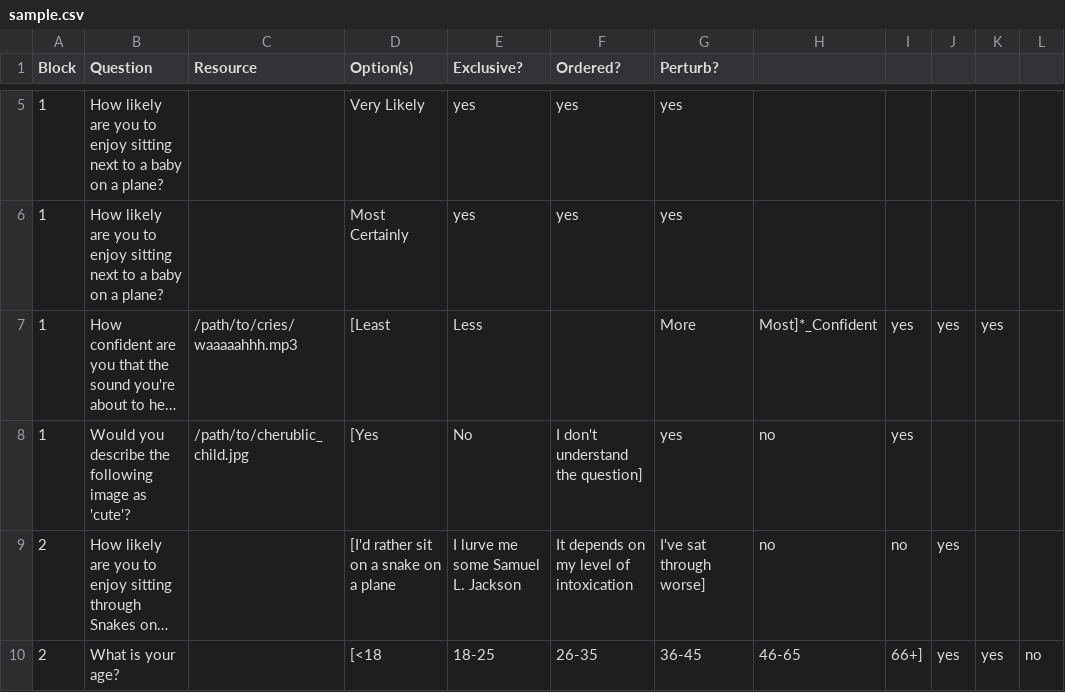
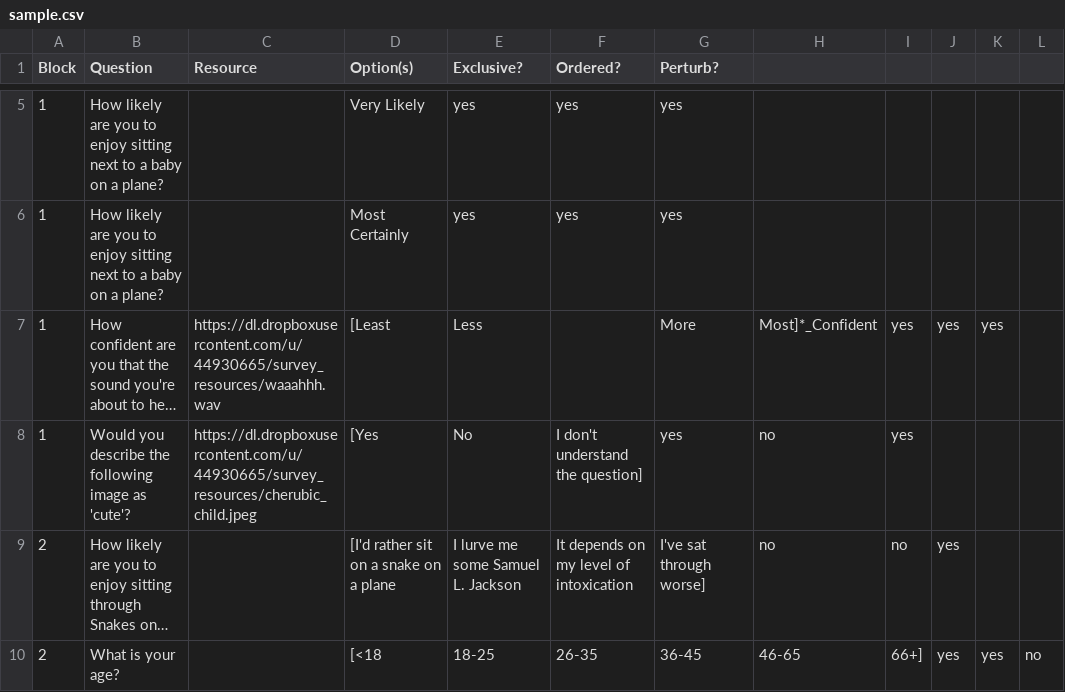
Before and after one commit to SurveyMan/SurveyMan, a CSV file: data/linguistics/sample.csv, drawn as a sheet; only a part is shown, gaps mark what is left out; long unchanged cells end in …; the diff names each change by its address in the sheet, - before the commit and + after, or states it on an @@ line.

Commit message:
Just changed sample.csv to use public dropbox links for the resources so they'll show up in MTurk.

```diff
--- a/data/linguistics/sample.csv
+++ b/data/linguistics/sample.csv
-C7 (Resource): /path/to/cries/waaaaahhh.mp3
+C7 (Resource): https://dl.dropboxusercontent.com/u/44930665/survey_resources/waaahhh.wav
-C8 (Resource): /path/to/cherublic_child.jpg
+C8 (Resource): https://dl.dropboxusercontent.com/u/44930665/survey_resources/cherubic_child.jpeg
```
